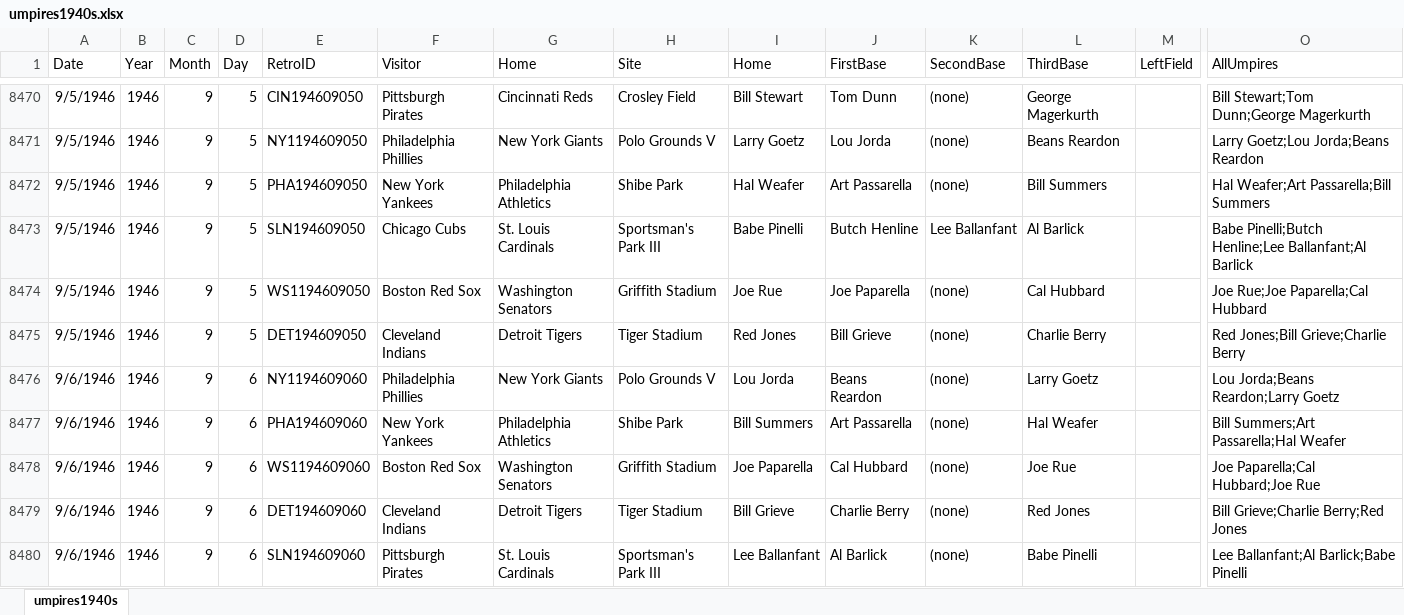
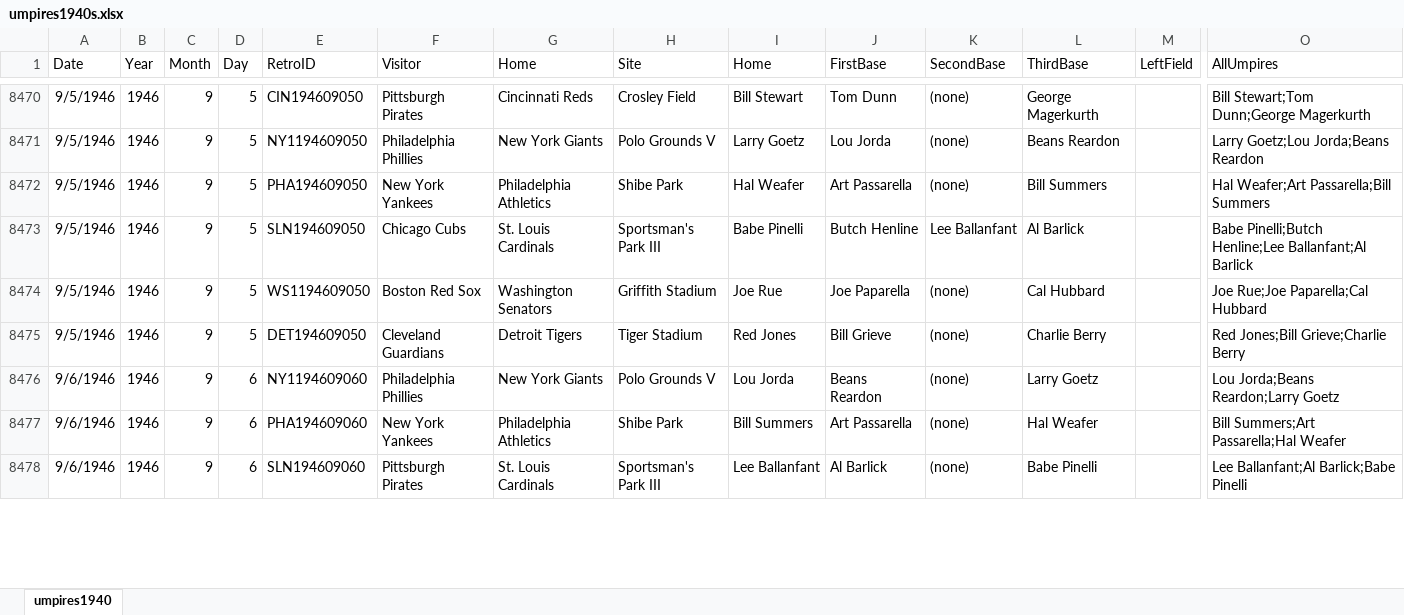
Before and after one commit to mhamel12/RetrosheetUmpires, an Excel workbook: examples/umpires1940s.xlsx, sheet umpires1940, drawn as a sheet; only a part is shown, gaps mark what is left out; values as stored, in another font and other column widths than the file's, no borders; removed rows and columns are numbered as before the commit, all else as after; rows hold the shown columns only; the diff covers the shown part only; the diff names each change by its address in the sheet, - before the commit and + after, or states it on an @@ line.

```diff
--- a/examples/umpires1940s.xlsx (sheet umpires1940)
+++ b/examples/umpires1940s.xlsx (sheet umpires1940)
-sheet tab: umpires1940s
+sheet tab: umpires1940
-F8475 (Visitor): Cleveland Indians
+F8475 (Visitor): Cleveland Guardians
@@ row 8478 moved to row 8479: 9/6/1946 @@
-row 8479: 9/6/1946 | 1946 | 9 | 6 | DET194609060 | Cleveland Indians | Detroit Tigers | Tiger Stadium | Bill Grieve | Charlie Berry | (none) | Red Jones |  | Bill Grieve;Charlie Berry;Red Jones
```
Also changed, not shown: 4 added rows, 3 removed rows, 11 moved rows and 1550 edited cells elsewhere in this sheet, examples/umpires1900s.xlsx, examples/umpires1910s.xlsx, 17 other files.
